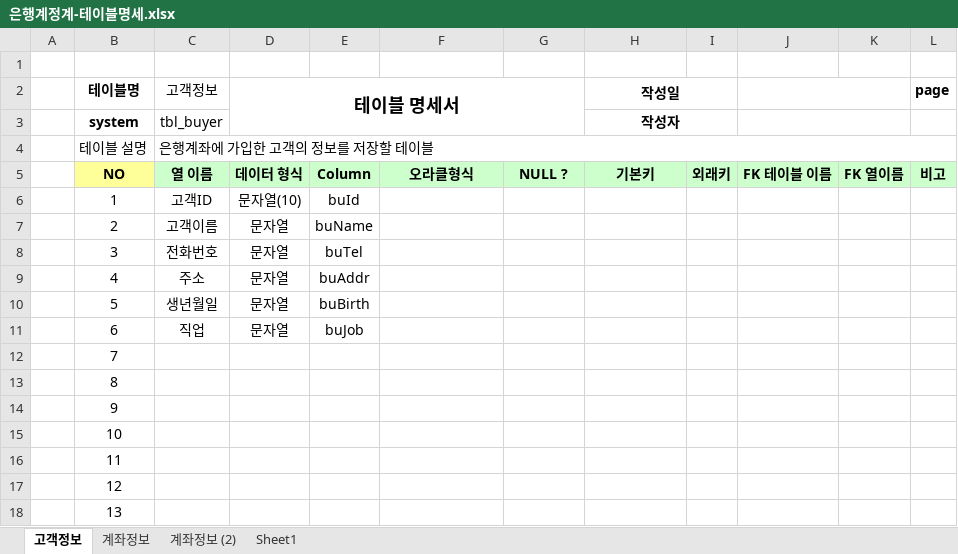
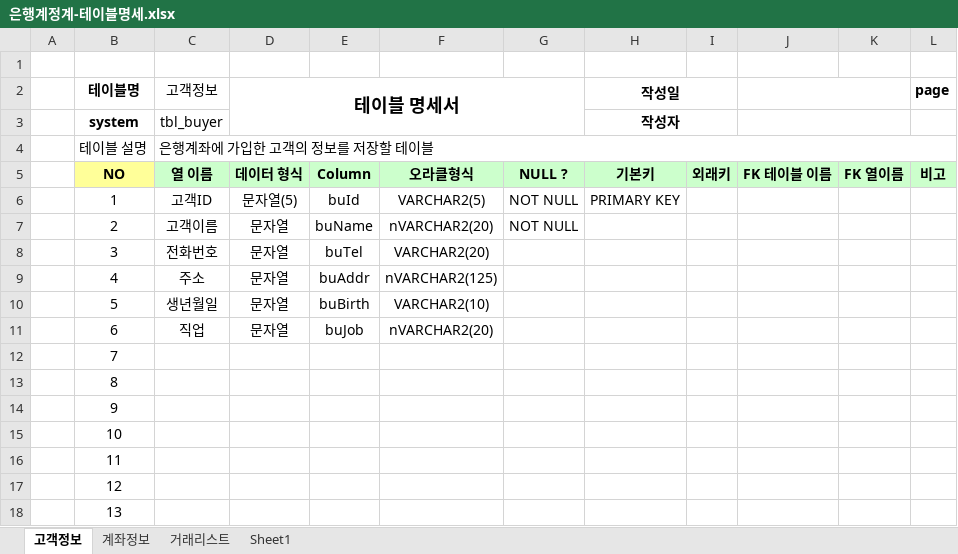
Before and after one commit to HeoGwangYoung/Biz-2023-04-505-Java, an Excel workbook: Java_020_Bank/은행계정계-테이블명세.xlsx, sheet 고객정보, drawn as a sheet; only a part is shown; values as stored, in another font and other column widths than the file's, no borders; the diff names each change by its address in the sheet, - before the commit and + after, or states it on an @@ line.

```diff
--- a/Java_020_Bank/은행계정계-테이블명세.xlsx (sheet 고객정보)
+++ b/Java_020_Bank/은행계정계-테이블명세.xlsx (sheet 고객정보)
-sheet tab: 계좌정보 (2)
+sheet tab: 거래리스트
-D6 (테이블 명세서): 문자열(10)
+D6 (테이블 명세서): 문자열(5)
-F6: (empty)
+F6: VARCHAR2(5)
-G6:G7: (empty)
+G6:G7: NOT NULL
-H6 (작성일): (empty)
+H6 (작성일): PRIMARY KEY
-F7: (empty)
+F7: nVARCHAR2(20)
-F8: (empty)
+F8: VARCHAR2(20)
-F9: (empty)
+F9: nVARCHAR2(125)
-F10: (empty)
+F10: VARCHAR2(10)
-F11: (empty)
+F11: nVARCHAR2(20)
```
Also changed, not shown: sheet 계좌정보, 14 other files.
